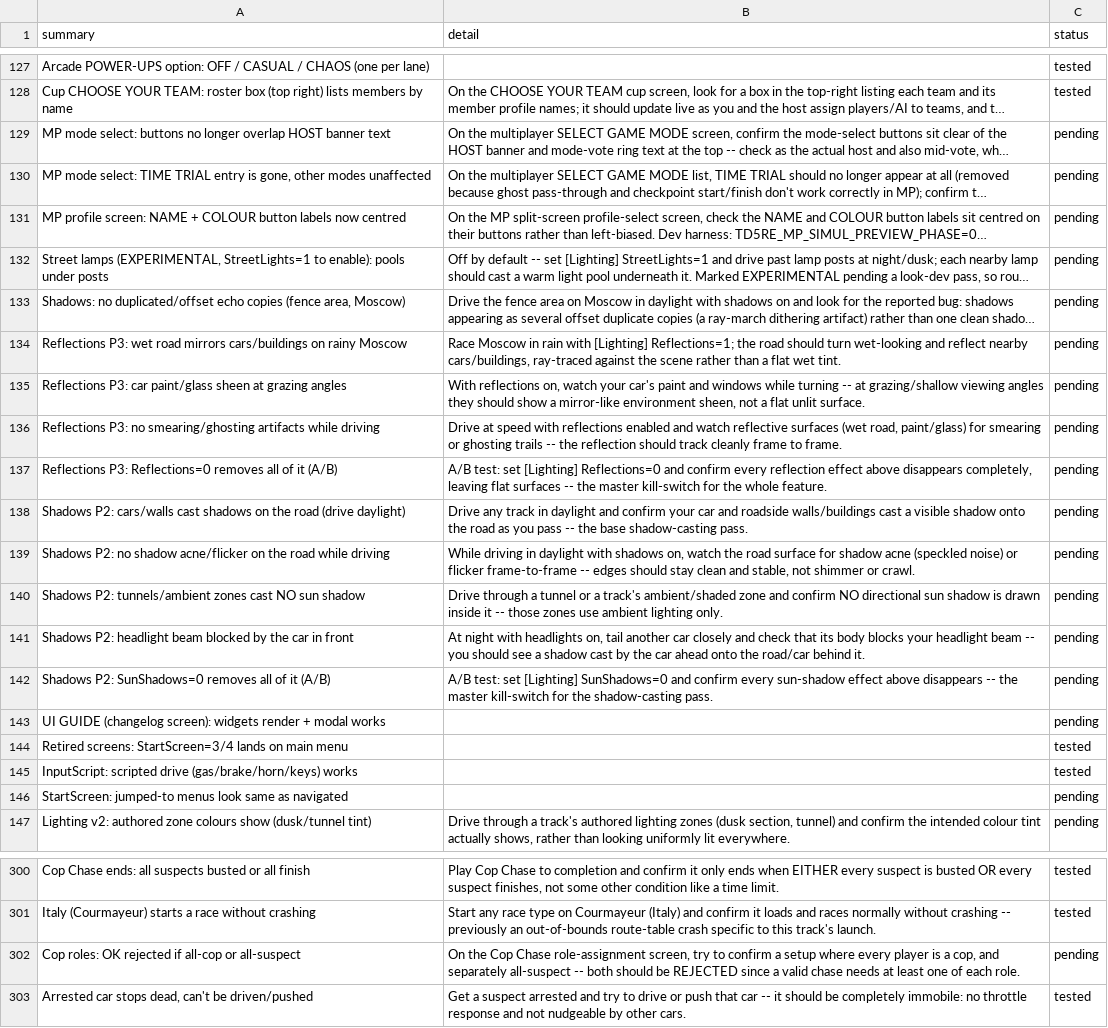
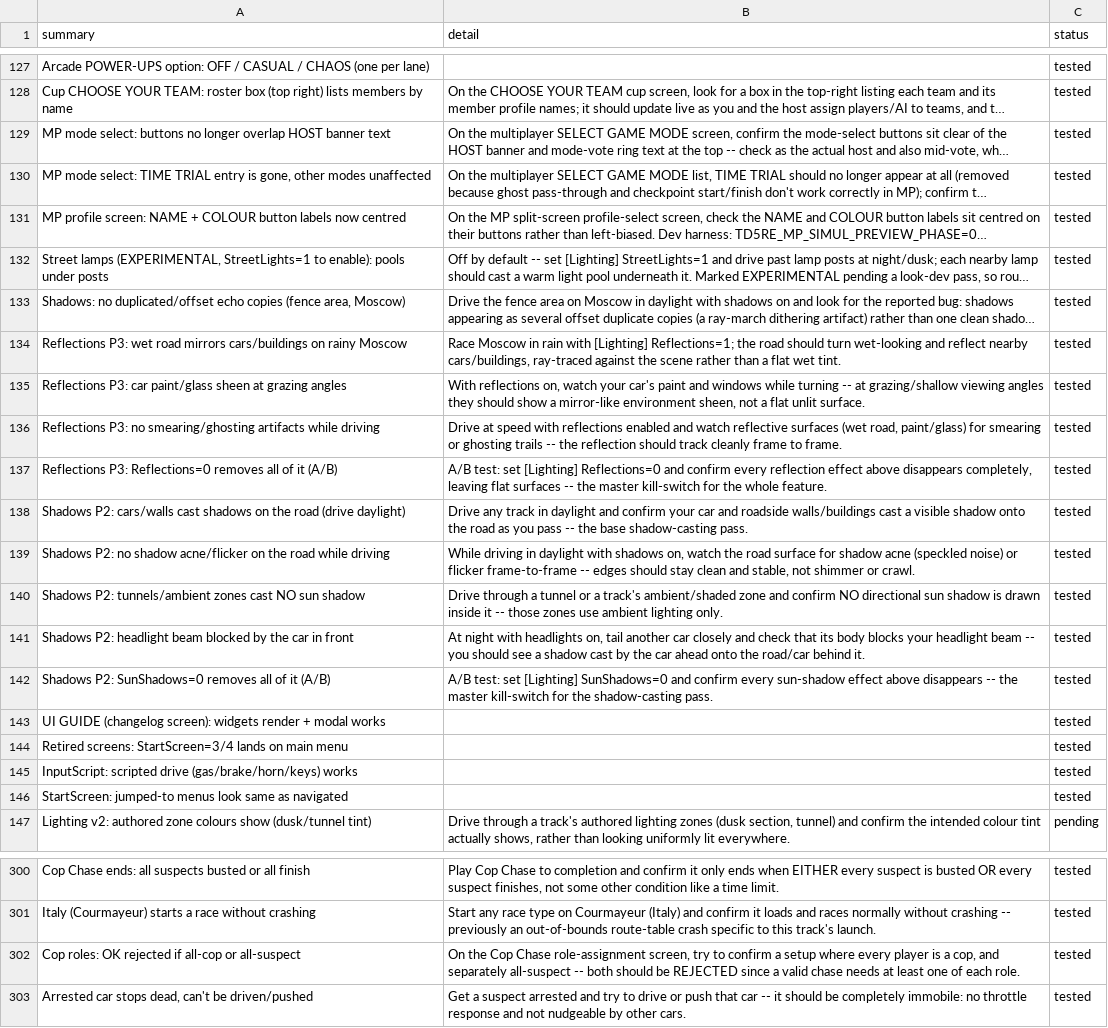
Before and after one commit to nanofives/TD5RE, a CSV file: td5mod/src/td5re/pending_to_test.csv, drawn as a sheet; only a part is shown, gaps mark what is left out; long unchanged cells end in …; the diff names each change by its address in the sheet, - before the commit and + after, or states it on an @@ line.

```diff
--- a/td5mod/src/td5re/pending_to_test.csv
+++ b/td5mod/src/td5re/pending_to_test.csv
-C129:C143 (status): pending
+C129:C143 (status): tested
-C146 (status): pending
+C146 (status): tested
-C302 (status): pending
+C302 (status): tested
```
